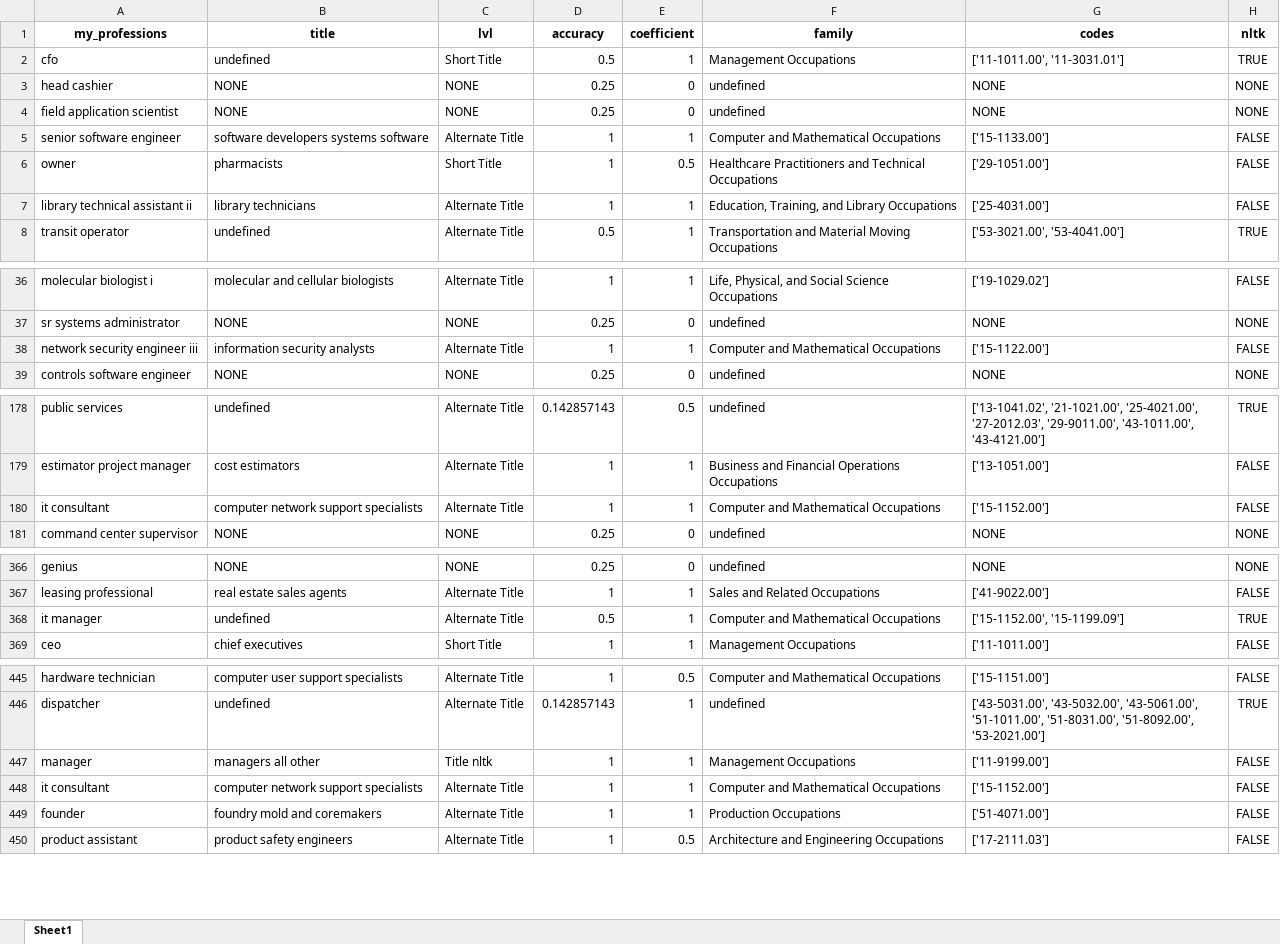
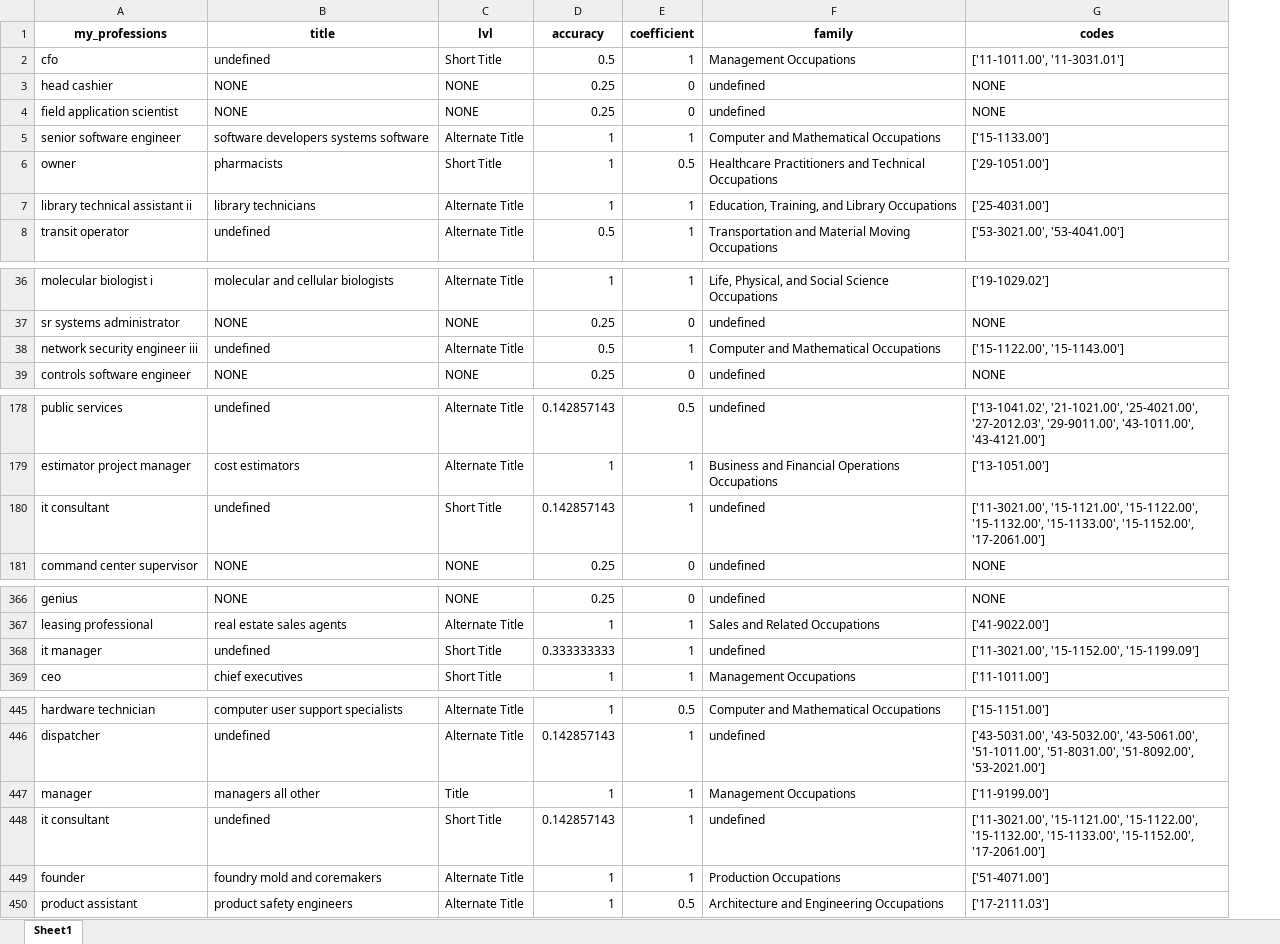
Before and after one commit to genchik1/onet-professions-test, an Excel workbook: result_data/result.xlsx, sheet Sheet1, drawn as a sheet; only a part is shown, gaps mark what is left out; values as stored, in another font and other column widths than the file's, no borders; the diff covers the shown part only; the diff names each change by its address in the sheet, - before the commit and + after, or states it on an @@ line.

```diff
--- a/result_data/result.xlsx (sheet Sheet1)
+++ b/result_data/result.xlsx (sheet Sheet1)
-column H (nltk), rows 2-8: TRUE | NONE | NONE | FALSE | FALSE | FALSE | TRUE; rows 36-39: FALSE | NONE | FALSE | NONE; rows 178-181: TRUE | FALSE | FALSE | NONE; rows 366-369: NONE | FALSE | TRUE | FALSE; rows 445-450: FALSE | TRUE | FALSE | FALSE | FALSE | FALSE
-B38 (title): information security analysts
+B38 (title): undefined
-D38 (accuracy): 1
+D38 (accuracy): 0.5
-G38 (codes): ['15-1122.00']
+G38 (codes): ['15-1122.00', '15-1143.00']
-B180 (title): computer network support specialists
+B180 (title): undefined
-C180 (lvl): Alternate Title
+C180 (lvl): Short Title
-D180 (accuracy): 1
+D180 (accuracy): 0.142857143
-F180 (family): Computer and Mathematical Occupations
+F180 (family): undefined
-G180 (codes): ['15-1152.00']
+G180 (codes): ['11-3021.00', '15-1121.00', '15-1122.00', '15-1132.00', '15-1133.00', '15-1152.00', '17-2061.00']
-C368 (lvl): Alternate Title
+C368 (lvl): Short Title
-D368 (accuracy): 0.5
+D368 (accuracy): 0.333333333
-F368 (family): Computer and Mathematical Occupations
+F368 (family): undefined
-G368 (codes): ['15-1152.00', '15-1199.09']
+G368 (codes): ['11-3021.00', '15-1152.00', '15-1199.09']
-C447 (lvl): Title nltk
+C447 (lvl): Title
-B448 (title): computer network support specialists
+B448 (title): undefined
-C448 (lvl): Alternate Title
+C448 (lvl): Short Title
-D448 (accuracy): 1
+D448 (accuracy): 0.142857143
-F448 (family): Computer and Mathematical Occupations
+F448 (family): undefined
-G448 (codes): ['15-1152.00']
+G448 (codes): ['11-3021.00', '15-1121.00', '15-1122.00', '15-1132.00', '15-1133.00', '15-1152.00', '17-2061.00']
```
Also changed, not shown: 40 edited cells elsewhere in this sheet, 4 other files.
